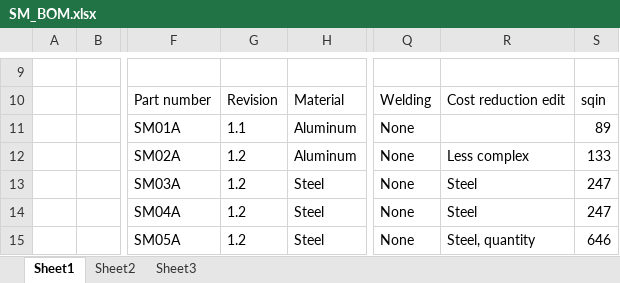
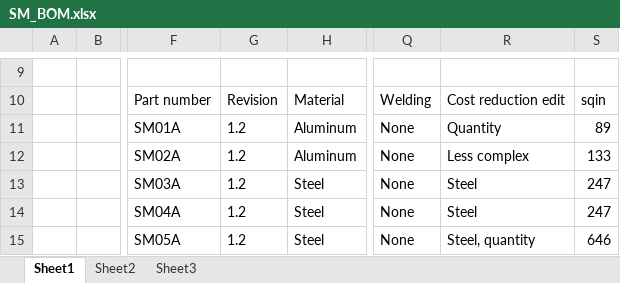
Before and after one commit to cruiser0002/laserresin4, an Excel workbook: export/SM_BOM.xlsx, sheet Sheet1, drawn as a sheet; only a part is shown, gaps mark what is left out; values as stored, in another font and other column widths than the file's, no borders; the diff names each change by its address in the sheet, - before the commit and + after, or states it on an @@ line.

```diff
--- a/export/SM_BOM.xlsx (sheet Sheet1)
+++ b/export/SM_BOM.xlsx (sheet Sheet1)
-G11: 1.1
+G11: 1.2
-R11: (empty)
+R11: Quantity
```
Also changed, not shown: 3 other files.
